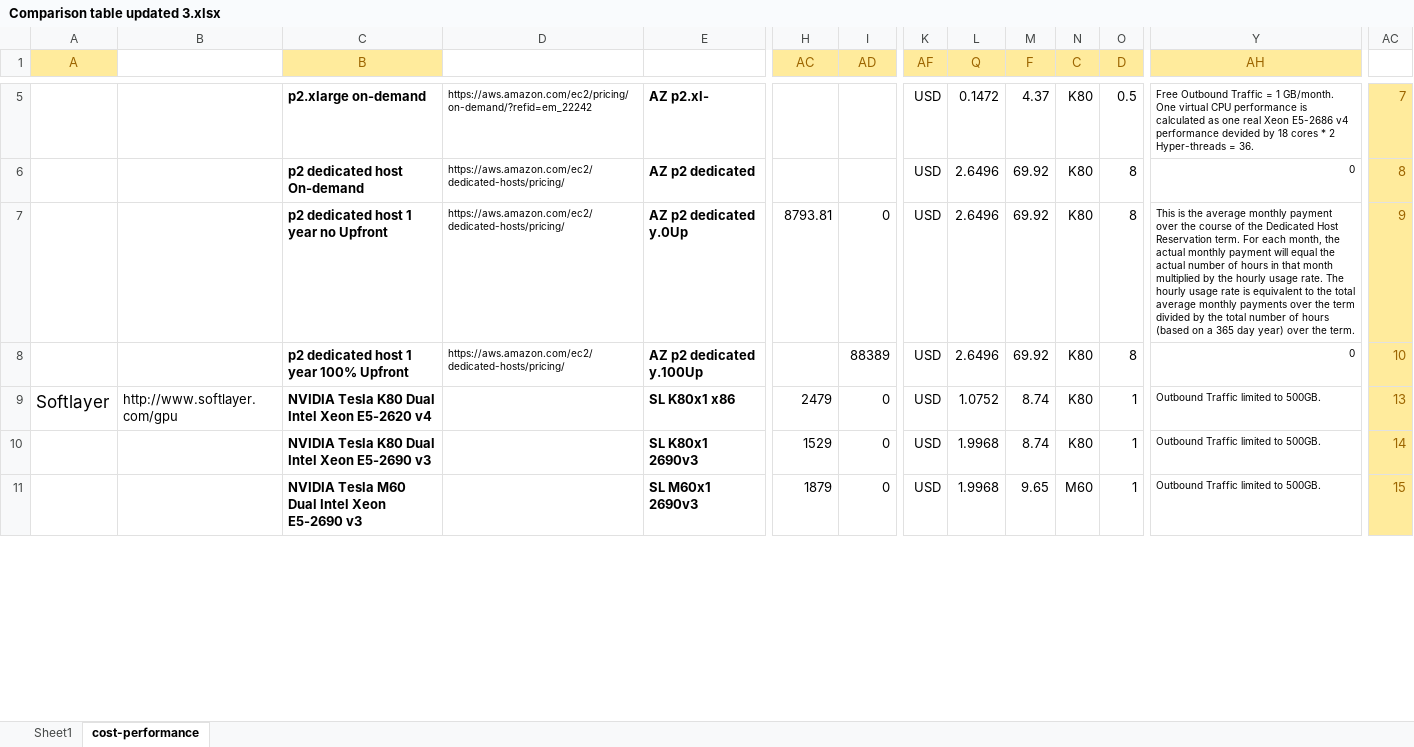
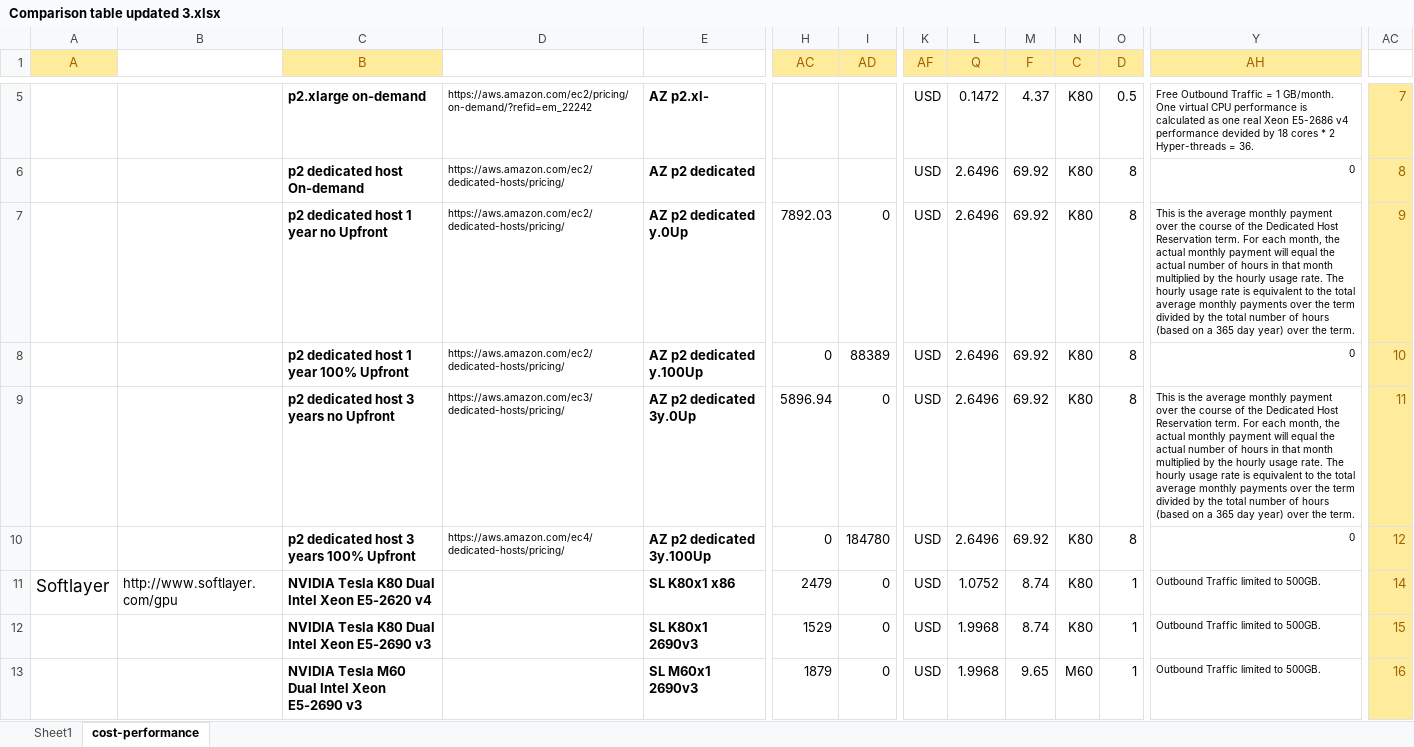
Before and after one commit to pyotr777/cloud_providers, an Excel workbook: Comparison table updated 3.xlsx, sheet cost-performance, drawn as a sheet; only a part is shown, gaps mark what is left out; values as stored, in another font and other column widths than the file's, no borders; conditional formats not drawn; addresses are those after the commit; rows hold the shown columns only; the diff covers the shown part only; the diff names each change by its address in the sheet, - before the commit and + after, or states it on an @@ line.

Commit message:
Updated Amazon and LeaderTelecom offers. Made lines thicker on period plot.

```diff
--- a/Comparison table updated 3.xlsx (sheet cost-performance)
+++ b/Comparison table updated 3.xlsx (sheet cost-performance)
-H7 (AC): 8793.81
+H7 (AC): 7892.03
-H8 (AC): (empty)
+H8 (AC): 0
+row 9:  |  | p2 dedicated host 3 years no Upfront | https://aws.amazon.com/ec3/dedicated-hosts/pricing/ | AZ p2 dedicated 3y.0Up | 5896.94 | 0 | USD | 2.6496 | 69.92 | K80 | 8 | This is the average monthly payment over the course of the Dedicated Host Reservation term. For each month, the actual monthly payment will equal the actual number of hours in that month multiplied by the hourly usage rate. The hourly usage rate is equivalent to the total average monthly payments over the term divided by the total number of hours (based on a 365 day year) over the term. | 11
+row 10:  |  | p2 dedicated host 3 years 100% Upfront | https://aws.amazon.com/ec4/dedicated-hosts/pricing/ | AZ p2 dedicated 3y.100Up | 0 | 184780 | USD | 2.6496 | 69.92 | K80 | 8 | 0 | 12
-AC11: 13
+AC11: 14
-AC12: 14
+AC12: 15
-AC13: 15
+AC13: 16
```
Also changed, not shown: 60 edited cells elsewhere in this sheet, sheet Sheet1, formulas that keep their value, 3 other files.
